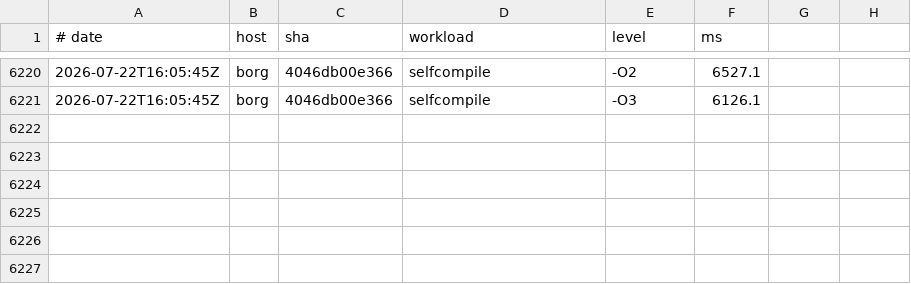
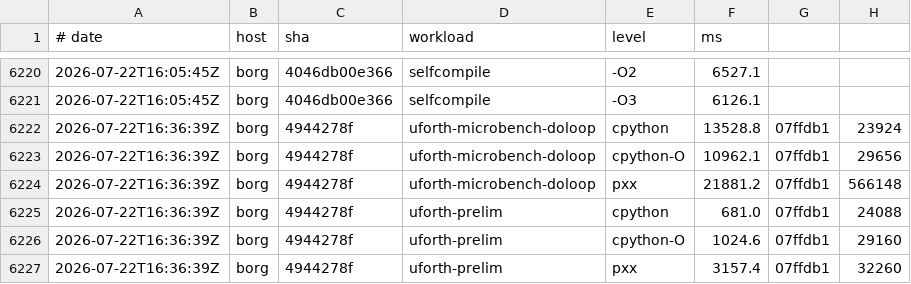
Before and after one commit to yoctobyte/pxx, a TSV file: devdocs/progress/tstate/bench.tsv, drawn as a sheet; only a part is shown, gaps mark what is left out.

```diff
--- a/devdocs/progress/tstate/bench.tsv
+++ b/devdocs/progress/tstate/bench.tsv
@@ -6221 +6221,7 @@
 2026-07-22T16:05:45Z	borg	4046db00e366	selfcompile	-O3	6126.1
+2026-07-22T16:36:39Z	borg	4944278f	uforth-microbench-doloop	cpython	13528.8	07ffdb1	23924
+2026-07-22T16:36:39Z	borg	4944278f	uforth-microbench-doloop	cpython-O	10962.1	07ffdb1	29656
+2026-07-22T16:36:39Z	borg	4944278f	uforth-microbench-doloop	pxx	21881.2	07ffdb1	566148
+2026-07-22T16:36:39Z	borg	4944278f	uforth-prelim	cpython	681.0	07ffdb1	24088
+2026-07-22T16:36:39Z	borg	4944278f	uforth-prelim	cpython-O	1024.6	07ffdb1	29160
+2026-07-22T16:36:39Z	borg	4944278f	uforth-prelim	pxx	3157.4	07ffdb1	32260
```
Also changed, not shown: 1 other file.
